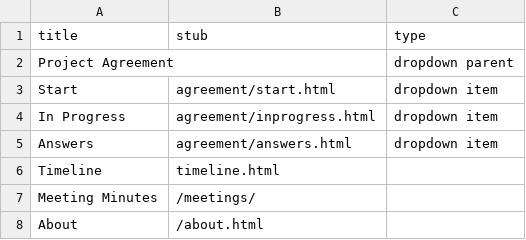
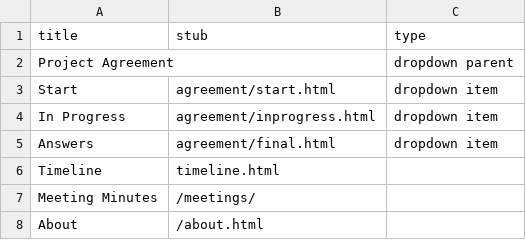
Before and after one commit to thecdil/project-manager-manciniletters, a CSV file: _data/nav-configuration.csv, drawn as a sheet.

Commit message:
updates to agreement js

```diff
--- a/_data/nav-configuration.csv
+++ b/_data/nav-configuration.csv
@@ -4,3 +4,3 @@ Start,agreement/start.html,dropdown item
 In Progress,agreement/inprogress.html,dropdown item
-Answers,agreement/answers.html,dropdown item
+Answers,agreement/final.html,dropdown item
 Timeline,timeline.html
```
Also changed, not shown: 2 other files.
